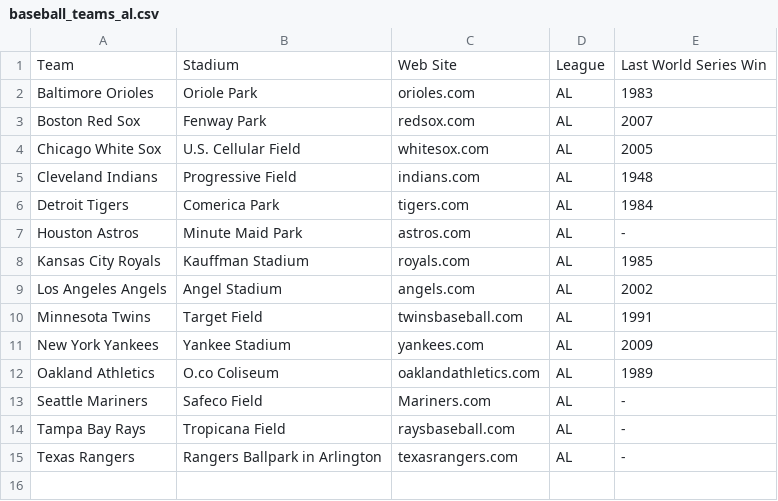
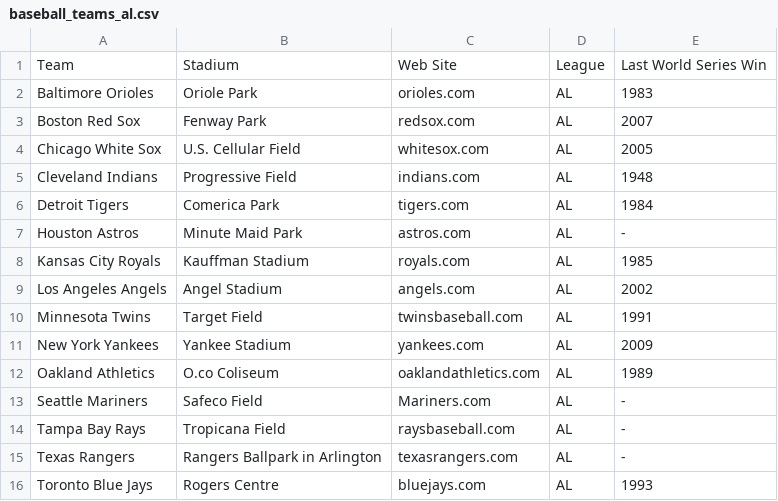
Before and after one commit to briandooley/odbc-integrations, a CSV file: cloud/baseball_teams_al.csv, drawn as a sheet; the diff names each change by its address in the sheet, - before the commit and + after, or states it on an @@ line.

Commit message:
Add back missing AL team. Update readme with intranet link

```diff
--- a/cloud/baseball_teams_al.csv
+++ b/cloud/baseball_teams_al.csv
+row 16: Toronto Blue Jays | Rogers Centre | bluejays.com | AL | 1993
```
Also changed, not shown: 3 other files.
